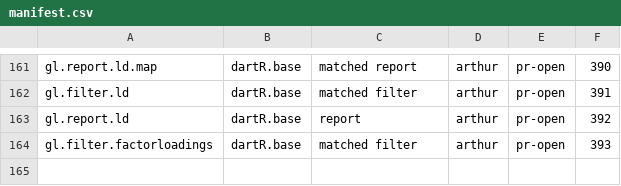
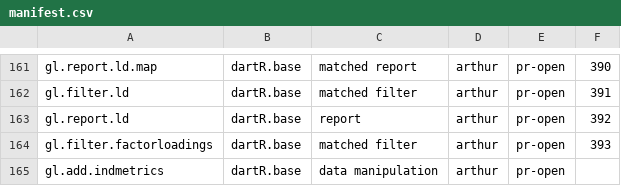
Before and after one commit to green-striped-gecko/dartR.base, a CSV file: function-review/manifest.csv, drawn as a sheet; only a part is shown, gaps mark what is left out.

```diff
--- a/function-review/manifest.csv
+++ b/function-review/manifest.csv
@@ -164 +164,2 @@ gl.report.ld,dartR.base,report,arthur,pr-open,392
 gl.filter.factorloadings,dartR.base,matched filter,arthur,pr-open,393
+gl.add.indmetrics,dartR.base,data manipulation,arthur,pr-open,
```
Also changed, not shown: 5 other files.
